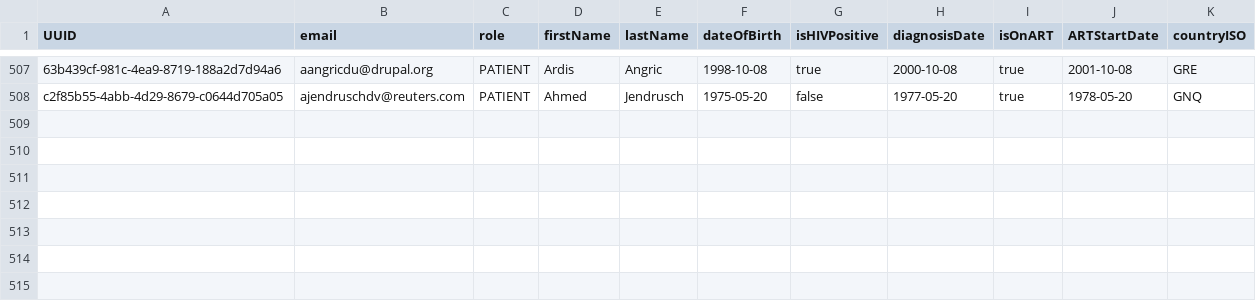
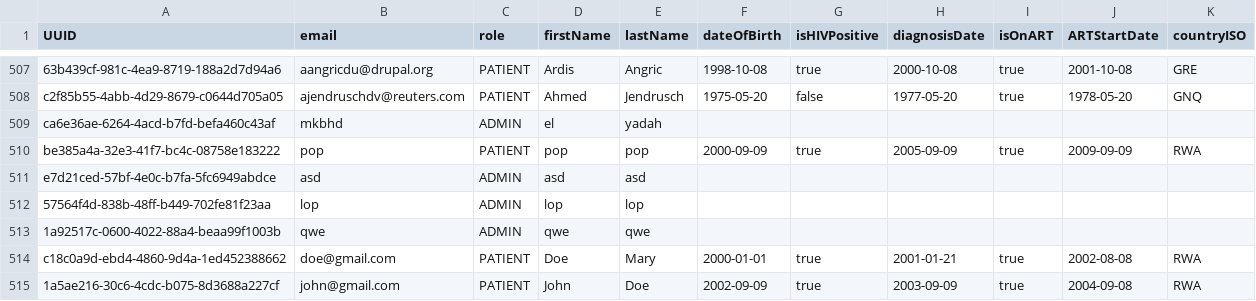
Before and after one commit to ahugari/PrognosisConsoleApp, a CSV file: src/core/infra/resources/user-data.csv, drawn as a sheet; only a part is shown, gaps mark what is left out; the diff names each change by its address in the sheet, - before the commit and + after, or states it on an @@ line.

```diff
--- a/src/core/infra/resources/user-data.csv
+++ b/src/core/infra/resources/user-data.csv
+row 509: ca6e36ae-6264-4acd-b7fd-befa460c43af | mkbhd | ADMIN | el | yadah
+row 510: be385a4a-32e3-41f7-bc4c-08758e183222 | pop | PATIENT | pop | pop | 2000-09-09 | true | 2005-09-09 | true | 2009-09-09 | RWA
+row 511: e7d21ced-57bf-4e0c-b7fa-5fc6949abdce | asd | ADMIN | asd | asd
+row 512: 57564f4d-838b-48ff-b449-702fe81f23aa | lop | ADMIN | lop | lop
+row 513: 1a92517c-0600-4022-88a4-beaa99f1003b | qwe | ADMIN | qwe | qwe
+row 514: c18c0a9d-ebd4-4860-9d4a-1ed452388662 | doe@gmail.com | PATIENT | Doe | Mary | 2000-01-01 | true | 2001-01-21 | true | 2002-08-08 | RWA
+row 515: 1a5ae216-30c6-4cdc-b075-8d3688a227cf | john@gmail.com | PATIENT | John | Doe | 2002-09-09 | true | 2003-09-09 | true | 2004-09-08 | RWA
```
Also changed, not shown: 13 other files.
